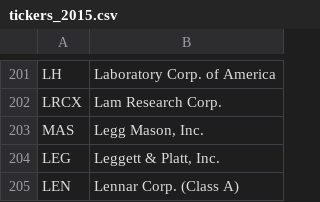
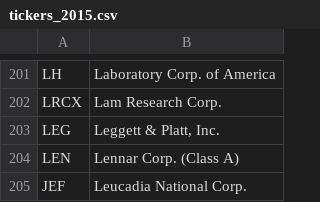
Before and after one commit to william-fan-1/factor-originality, a CSV file: data/tickers/tickers_2015.csv, drawn as a sheet; only a part is shown, gaps mark what is left out; the shorter side is filled out with more unchanged rows; the diff names each change by its address in the sheet, - before the commit and + after, or states it on an @@ line.

Commit message:
Update ticker

```diff
--- a/data/tickers/tickers_2015.csv
+++ b/data/tickers/tickers_2015.csv
-row 203: MAS | Legg Mason, Inc.
```
